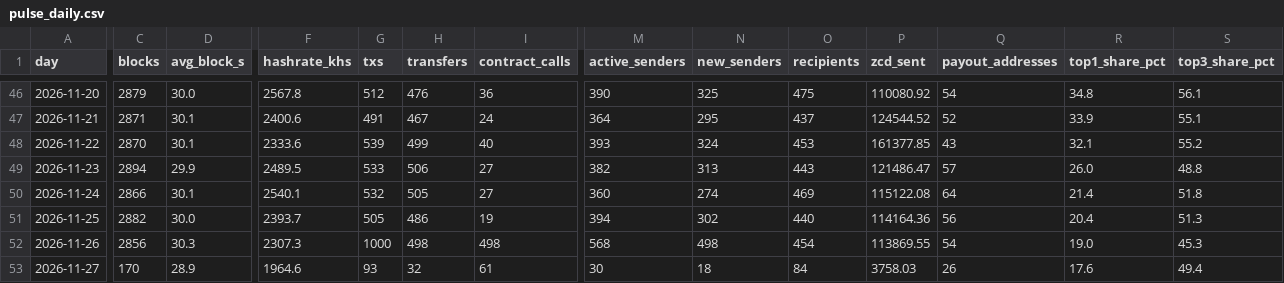
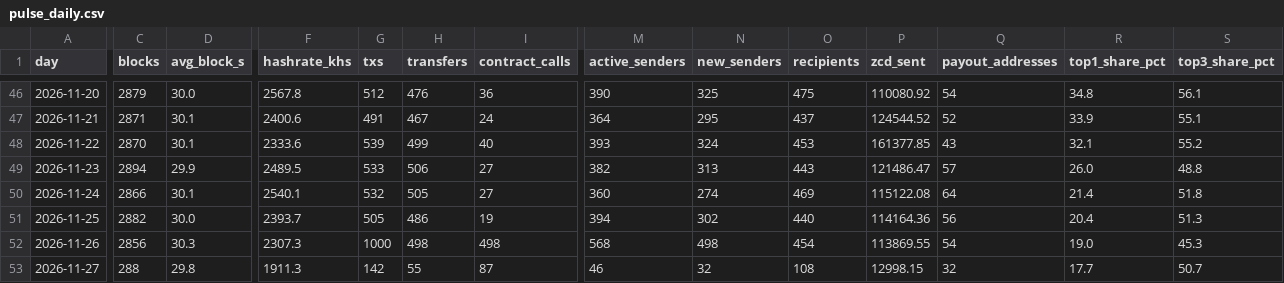
Before and after one commit to brilliantnodes/zycord-pulse, a CSV file: data/pulse_daily.csv, drawn as a sheet; only a part is shown, gaps mark what is left out; the diff covers the shown part only; the diff names each change by its address in the sheet, - before the commit and + after, or states it on an @@ line.

Commit message:
Data: block 147,063, 2026-11-27T02:25:23Z

```diff
--- a/data/pulse_daily.csv
+++ b/data/pulse_daily.csv
-C53 (blocks): 170
+C53 (blocks): 288
-D53 (avg_block_s): 28.9
+D53 (avg_block_s): 29.8
-F53 (hashrate_khs): 1964.6
+F53 (hashrate_khs): 1911.3
-G53 (txs): 93
+G53 (txs): 142
-H53 (transfers): 32
+H53 (transfers): 55
-I53 (contract_calls): 61
+I53 (contract_calls): 87
-M53 (active_senders): 30
+M53 (active_senders): 46
-N53 (new_senders): 18
+N53 (new_senders): 32
-O53 (recipients): 84
+O53 (recipients): 108
-P53 (zcd_sent): 3758.03
+P53 (zcd_sent): 12998.15
-Q53 (payout_addresses): 26
+Q53 (payout_addresses): 32
-R53 (top1_share_pct): 17.6
+R53 (top1_share_pct): 17.7
-S53 (top3_share_pct): 49.4
+S53 (top3_share_pct): 50.7
```
Also changed, not shown: 4 edited cells elsewhere in this file, 7 other files.
